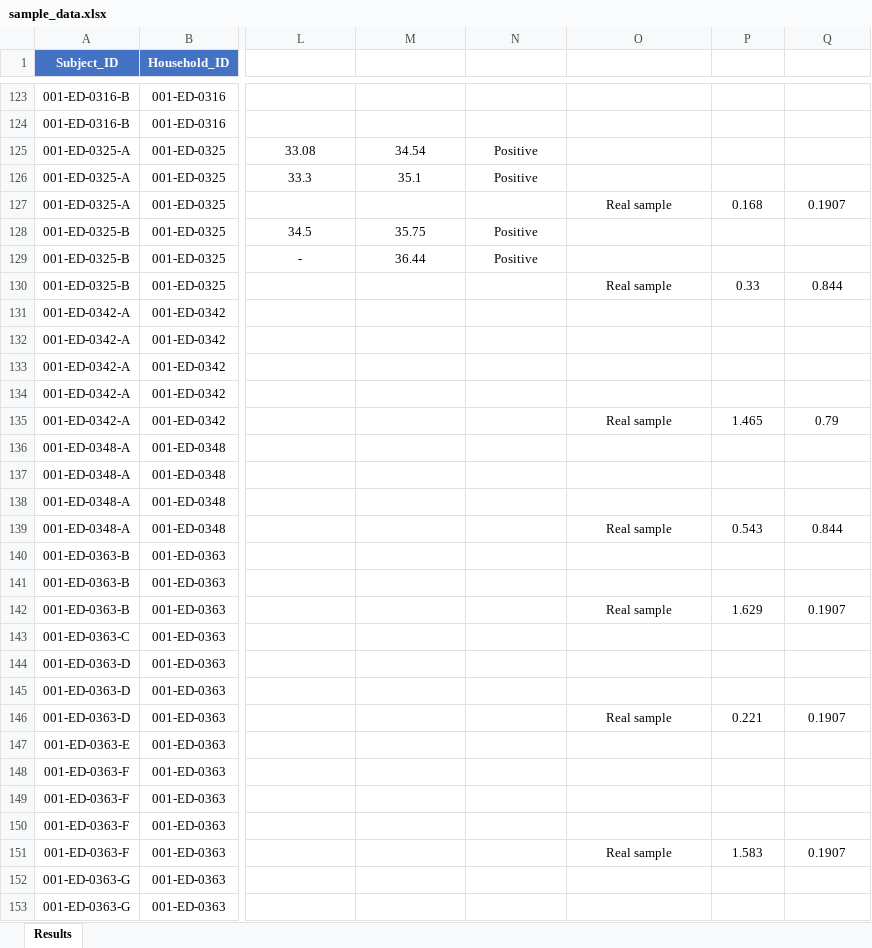
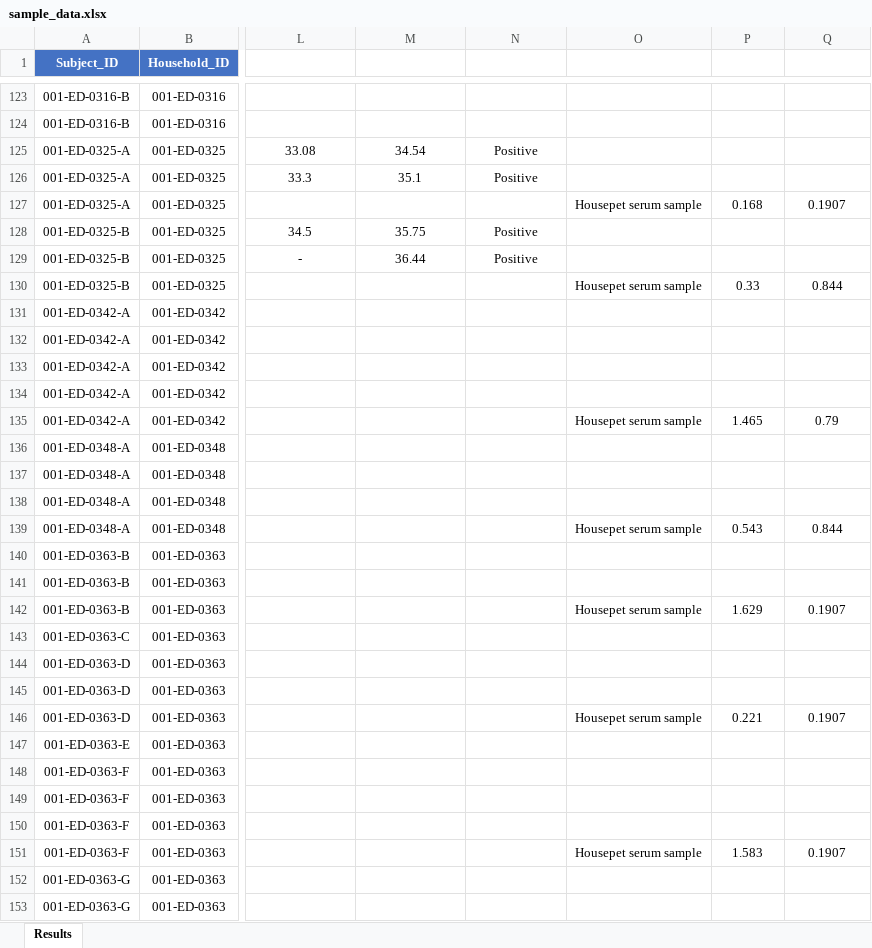
Before and after one commit to t-gin/SARS-CoV-2_in_housepets, an Excel workbook: R_files_final/sample_data.xlsx, sheet Results, drawn as a sheet; only a part is shown, gaps mark what is left out; values as stored, in another font and other column widths than the file's, no borders; conditional formats and table styles not drawn; the diff covers the shown part only; the diff names each change by its address in the sheet, - before the commit and + after, or states it on an @@ line.

Commit message:
Name changes
Updated names of different sample types

```diff
--- a/R_files_final/sample_data.xlsx (sheet Results)
+++ b/R_files_final/sample_data.xlsx (sheet Results)
-O127 (Control_real): Real sample
+O127 (Control_real): Housepet serum sample
-O130 (Control_real): Real sample
+O130 (Control_real): Housepet serum sample
-O135 (Control_real): Real sample
+O135 (Control_real): Housepet serum sample
-O139 (Control_real): Real sample
+O139 (Control_real): Housepet serum sample
-O142 (Control_real): Real sample
+O142 (Control_real): Housepet serum sample
-O146 (Control_real): Real sample
+O146 (Control_real): Housepet serum sample
-O151 (Control_real): Real sample
+O151 (Control_real): Housepet serum sample
```
Also changed, not shown: 75 edited cells elsewhere in this sheet, 11 other files.
